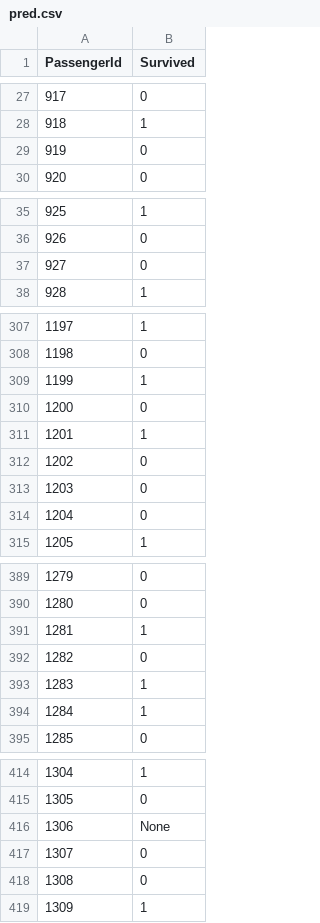
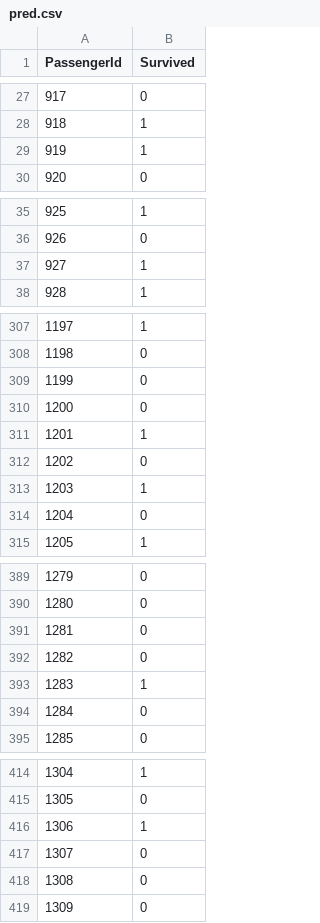
Before and after one commit to marvpaul/ContentManagementTasks, a CSV file: Graded1/pred.csv, drawn as a sheet; only a part is shown, gaps mark what is left out; the diff covers the shown part only.

```diff
--- a/Graded1/pred.csv
+++ b/Graded1/pred.csv
@@ -28,3 +28,3 @@ PassengerId,Survived
 918,1
-919,0
+919,1
 920,0
@@ -36,3 +36,3 @@ PassengerId,Survived
 926,0
-927,0
+927,1
 928,1
@@ -308,3 +308,3 @@ PassengerId,Survived
 1198,0
-1199,1
+1199,0
 1200,0
@@ -312,3 +312,3 @@ PassengerId,Survived
 1202,0
-1203,0
+1203,1
 1204,0
@@ -390,6 +390,6 @@ PassengerId,Survived
 1280,0
-1281,1
+1281,0
 1282,0
 1283,1
-1284,1
+1284,0
 1285,0
@@ -415,5 +415,5 @@ PassengerId,Survived
 1305,0
-1306,None
+1306,1
 1307,0
 1308,0
-1309,1
+1309,0
```
Also changed, not shown: 21 edited cells elsewhere in this file, 2 other files.
